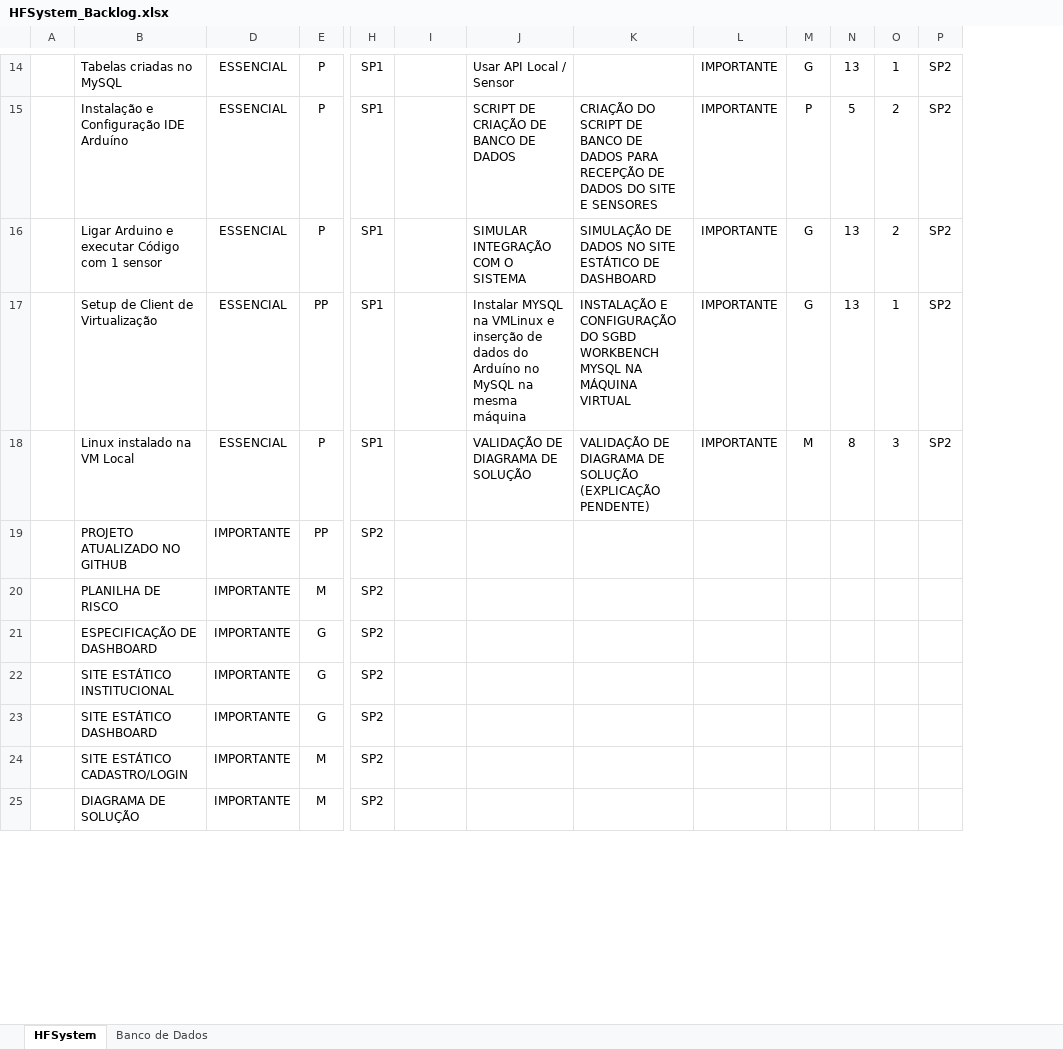
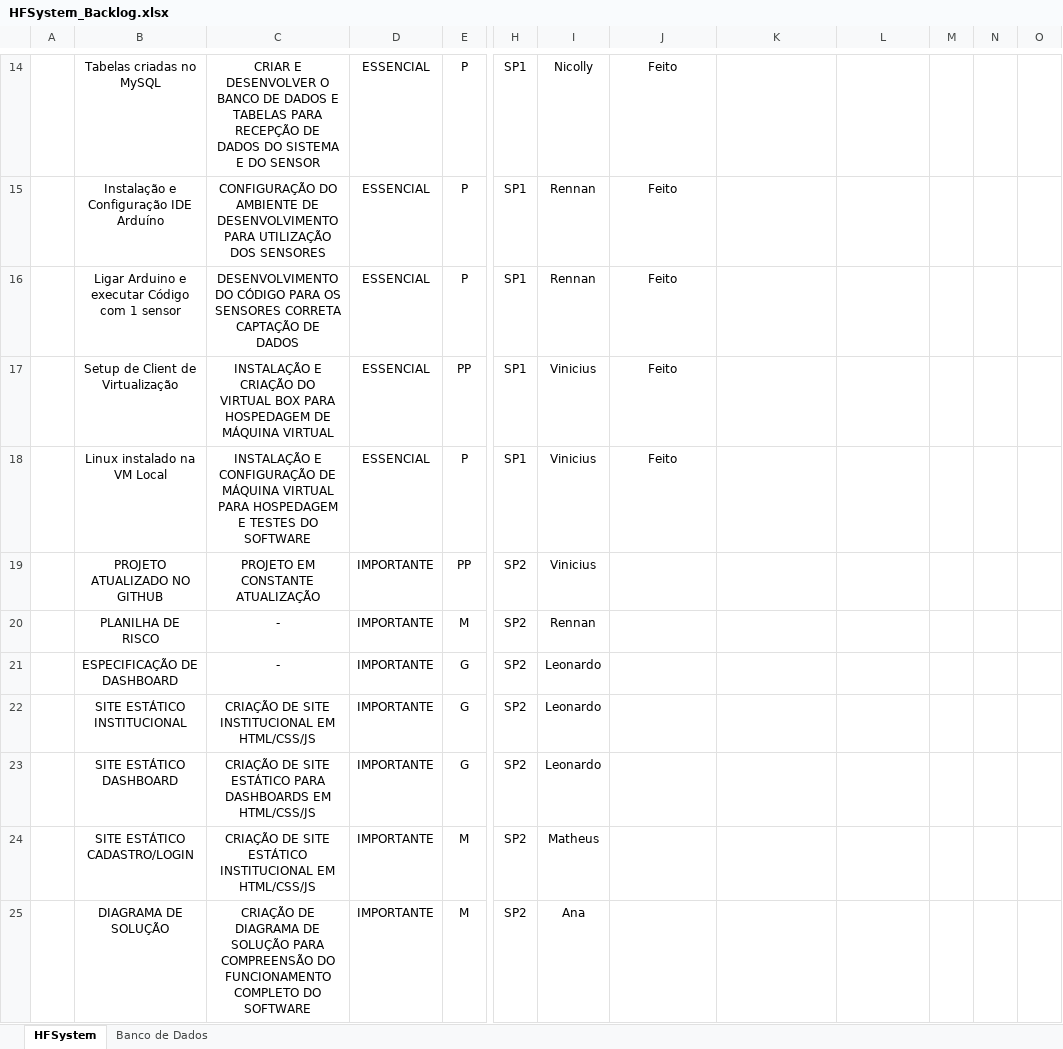
Before and after one commit to Sptech-Grupo-03/HFSystem, an Excel workbook: Documentacao/Sprint 2/Backlog/HFSystem_Backlog.xlsx, sheet HFSystem, drawn as a sheet; only a part is shown, gaps mark what is left out; values as stored, in another font and other column widths than the file's, no borders; charts and pictures not drawn; removed rows and columns are numbered as before the commit, all else as after; rows hold the shown columns only; the diff covers the shown part only; the diff names each change by its address in the sheet, - before the commit and + after, or states it on an @@ line.

Commit message:
dashboard

```diff
--- a/Documentacao/Sprint 2/Backlog/HFSystem_Backlog.xlsx (sheet HFSystem)
+++ b/Documentacao/Sprint 2/Backlog/HFSystem_Backlog.xlsx (sheet HFSystem)
@@ column C unhidden, row 14: CRIAR E DESENVOLVER O BANCO DE DADOS E TABELAS PARA RECEPÇÃO DE DADOS DO SISTEMA E DO SENSOR; rows 19-25: PROJETO EM CONSTANTE ATUALIZAÇÃO | - | - | CRIAÇÃO DE SITE INSTITUCIONAL EM HTML/CSS/JS | CRIAÇÃO DE SITE ESTÁTICO PARA DASHBOARDS EM HTML/CSS/JS | CRIAÇÃO DE SITE ESTÁTICO INSTITUCIONAL EM HTML/CSS/JS | CRIAÇÃO DE DIAGRAMA DE SOLUÇÃO PARA COMPREENSÃO DO FUNCIONAMENTO COMPLETO DO SOFTWARE @@
-column P, row 14: SP2
-B14 alignment: left
+B14 alignment: center
-I14: (empty)
+I14: Nicolly
-J14 alignment: left
+J14 alignment: center
-J14: Usar API Local / Sensor
+J14: Feito
-L14: IMPORTANTE
+L14: (empty)
-M14: G
+M14: (empty)
-N14: 13
+N14: (empty)
-O14: 1
+O14: (empty)
-row 15:  | Instalação e Configuração IDE Arduíno | ESSENCIAL | P | SP1 |  | SCRIPT DE CRIAÇÃO DE BANCO DE DADOS | CRIAÇÃO DO SCRIPT DE BANCO DE DADOS PARA RECEPÇÃO DE DADOS DO SITE E SENSORES | IMPORTANTE | P | 5 | 2 | SP2
-row 16:  | Ligar Arduino e executar Código com 1 sensor | ESSENCIAL | P | SP1 |  | SIMULAR INTEGRAÇÃO COM O SISTEMA | SIMULAÇÃO DE DADOS NO SITE ESTÁTICO DE DASHBOARD | IMPORTANTE | G | 13 | 2 | SP2
-row 17:  | Setup de Client de Virtualização | ESSENCIAL | PP | SP1 |  | Instalar MYSQL na VMLinux e inserção de dados do Arduíno no MySQL na mesma máquina | INSTALAÇÃO E CONFIGURAÇÃO DO SGBD WORKBENCH MYSQL NA MÁQUINA VIRTUAL | IMPORTANTE | G | 13 | 1 | SP2
-row 18:  | Linux instalado na VM Local | ESSENCIAL | P | SP1 |  | VALIDAÇÃO DE DIAGRAMA DE SOLUÇÃO | VALIDAÇÃO DE DIAGRAMA DE SOLUÇÃO (EXPLICAÇÃO PENDENTE) | IMPORTANTE | M | 8 | 3 | SP2
+row 15:  | Instalação e Configuração IDE Arduíno | CONFIGURAÇÃO DO AMBIENTE DE DESENVOLVIMENTO PARA UTILIZAÇÃO DOS SENSORES | ESSENCIAL | P | SP1 | Rennan | Feito
+row 16:  | Ligar Arduino e executar Código com 1 sensor | DESENVOLVIMENTO DO CÓDIGO PARA OS SENSORES CORRETA CAPTAÇÃO DE DADOS | ESSENCIAL | P | SP1 | Rennan | Feito
+row 17:  | Setup de Client de Virtualização | INSTALAÇÃO E CRIAÇÃO DO VIRTUAL BOX PARA HOSPEDAGEM DE MÁQUINA VIRTUAL | ESSENCIAL | PP | SP1 | Vinicius | Feito
+row 18:  | Linux instalado na VM Local | INSTALAÇÃO E CONFIGURAÇÃO DE MÁQUINA VIRTUAL PARA HOSPEDAGEM E TESTES DO SOFTWARE | ESSENCIAL | P | SP1 | Vinicius | Feito
-B19:B25 alignment: left
+B19:B25 alignment: center
-I19: (empty)
+I19: Vinicius
-I20: (empty)
+I20: Rennan
-I21:I23: (empty)
+I21:I23: Leonardo
-I24: (empty)
+I24: Matheus
-I25: (empty)
+I25: Ana
```
Also changed, not shown: 11 added rows, 58 removed rows, 27 edited cells and cell formats elsewhere in this sheet, charts or pictures, 1 other file.
